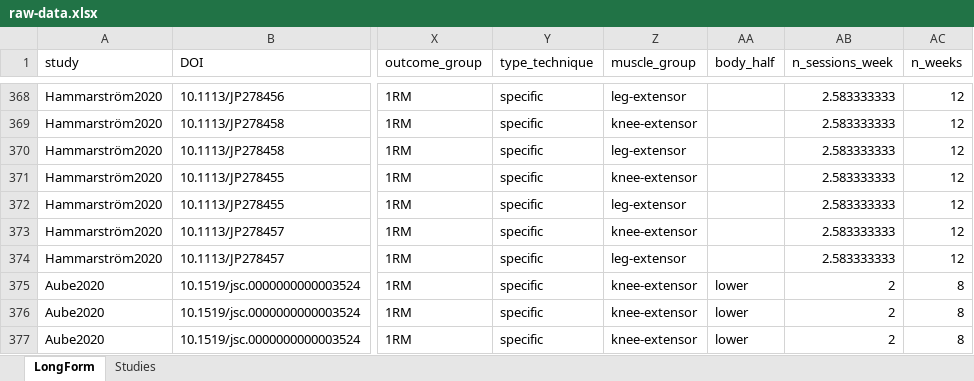
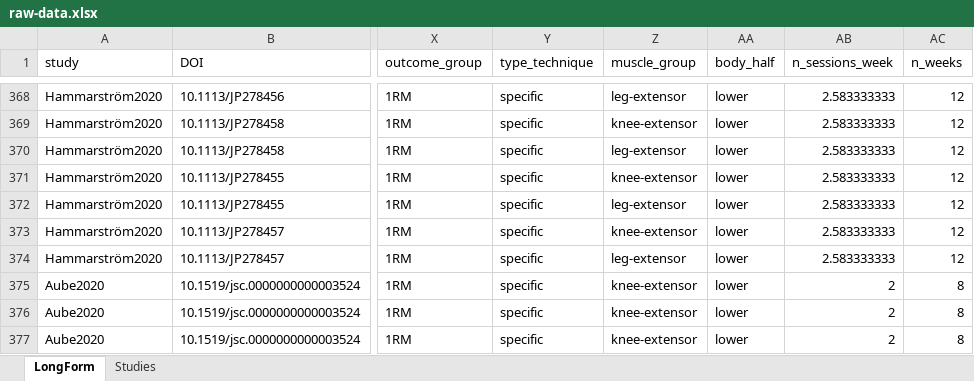
Before and after one commit to dhammarstrom/thesis, an Excel workbook: data/meta-volume/raw-data.xlsx, sheet LongForm, drawn as a sheet; only a part is shown, gaps mark what is left out; values as stored, in another font and other column widths than the file's, no borders; the diff covers the shown part only; the diff names each change by its address in the sheet, - before the commit and + after, or states it on an @@ line.

```diff
--- a/data/meta-volume/raw-data.xlsx (sheet LongForm)
+++ b/data/meta-volume/raw-data.xlsx (sheet LongForm)
-AA368:AA374 (body_half): (empty)
+AA368:AA374 (body_half): lower
```
Also changed, not shown: 27 edited cells elsewhere in this sheet, 6 other files.
